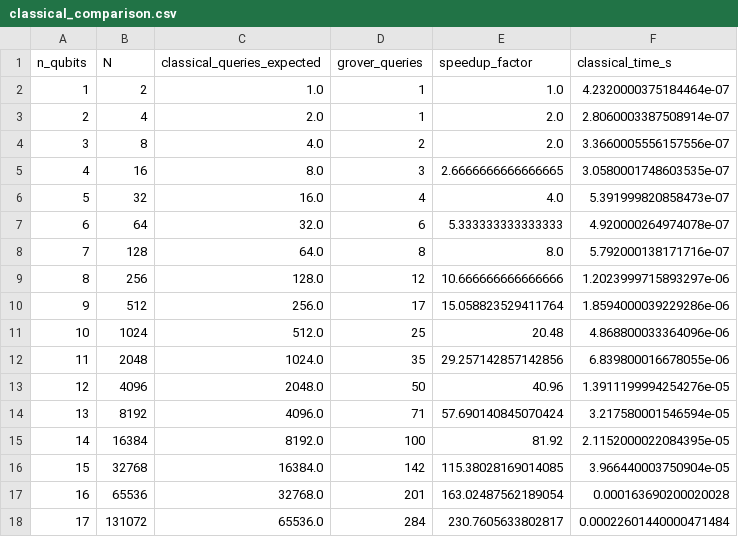
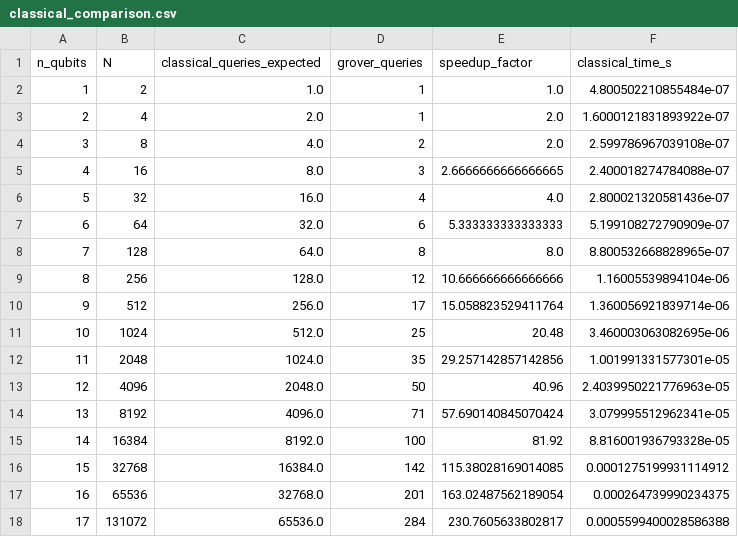
Before and after one commit to veselinnikolaev/Grover-s-Algorithm, a CSV file: results/classical_comparison.csv, drawn as a sheet.

```diff
--- a/results/classical_comparison.csv
+++ b/results/classical_comparison.csv
@@ -1,18 +1,18 @@
 n_qubits,N,classical_queries_expected,grover_queries,speedup_factor,classical_time_s
-1,2,1.0,1,1.0,4.2320000375184464e-07
-2,4,2.0,1,2.0,2.8060003387508914e-07
-3,8,4.0,2,2.0,3.3660005556157556e-07
-4,16,8.0,3,2.6666666666666665,3.0580001748603535e-07
-5,32,16.0,4,4.0,5.391999820858473e-07
-6,64,32.0,6,5.333333333333333,4.920000264974078e-07
-7,128,64.0,8,8.0,5.792000138171716e-07
-8,256,128.0,12,10.666666666666666,1.2023999715893297e-06
-9,512,256.0,17,15.058823529411764,1.8594000039229286e-06
-10,1024,512.0,25,20.48,4.868800033364096e-06
-11,2048,1024.0,35,29.257142857142856,6.839800016678055e-06
-12,4096,2048.0,50,40.96,1.3911199994254276e-05
-13,8192,4096.0,71,57.690140845070424,3.217580001546594e-05
-14,16384,8192.0,100,81.92,2.1152000022084395e-05
-15,32768,16384.0,142,115.38028169014085,3.966440003750904e-05
-16,65536,32768.0,201,163.02487562189054,0.000163690200020028
-17,131072,65536.0,284,230.7605633802817,0.00022601440000471484
+1,2,1.0,1,1.0,4.800502210855484e-07
+2,4,2.0,1,2.0,1.6000121831893922e-07
+3,8,4.0,2,2.0,2.599786967039108e-07
+4,16,8.0,3,2.6666666666666665,2.400018274784088e-07
+5,32,16.0,4,4.0,2.800021320581436e-07
+6,64,32.0,6,5.333333333333333,5.199108272790909e-07
+7,128,64.0,8,8.0,8.800532668828965e-07
+8,256,128.0,12,10.666666666666666,1.16005539894104e-06
+9,512,256.0,17,15.058823529411764,1.360056921839714e-06
+10,1024,512.0,25,20.48,3.460003063082695e-06
+11,2048,1024.0,35,29.257142857142856,1.001991331577301e-05
+12,4096,2048.0,50,40.96,2.4039950221776963e-05
+13,8192,4096.0,71,57.690140845070424,3.079995512962341e-05
+14,16384,8192.0,100,81.92,8.816001936793328e-05
+15,32768,16384.0,142,115.38028169014085,0.0001275199931114912
+16,65536,32768.0,201,163.02487562189054,0.000264739990234375
+17,131072,65536.0,284,230.7605633802817,0.0005599400028586388
```
Also changed, not shown: results/gpu_comparison.csv, results/iteration_sweep.csv, 23 other files.
